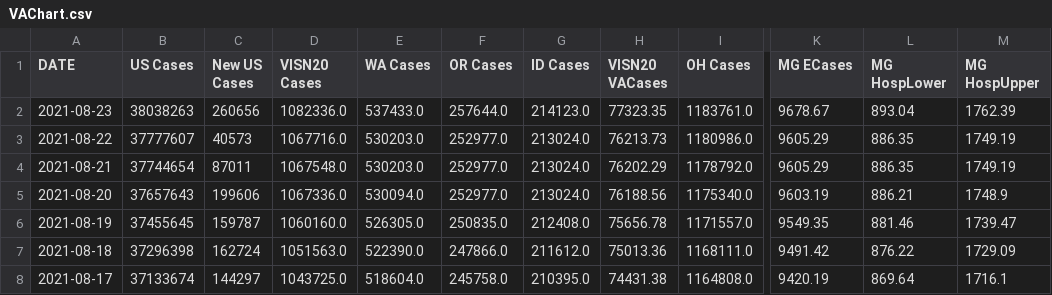
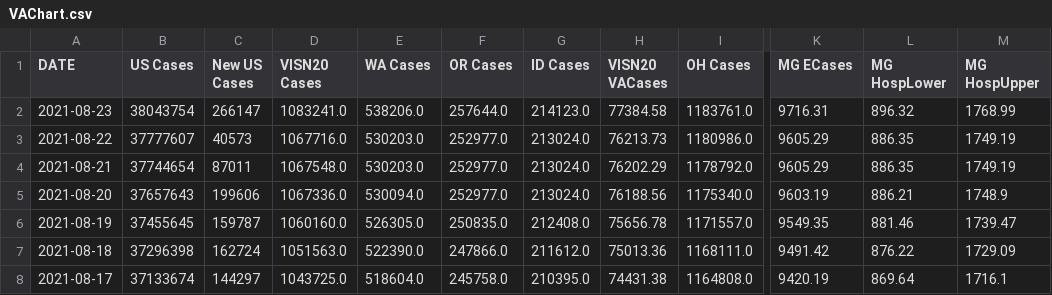
Before and after one commit to sourabpramanik/Covid, a CSV file: VAChart.csv, drawn as a sheet; only a part is shown, gaps mark what is left out; the diff names each change by its address in the sheet, - before the commit and + after, or states it on an @@ line.

```diff
--- a/VAChart.csv
+++ b/VAChart.csv
-B2 (US Cases): 38038263
+B2 (US Cases): 38043754
-C2 (New US Cases): 260656
+C2 (New US Cases): 266147
-D2 (VISN20 Cases): 1082336.0
+D2 (VISN20 Cases): 1083241.0
-E2 (WA Cases): 537433.0
+E2 (WA Cases): 538206.0
-H2 (VISN20 VACases): 77323.35
+H2 (VISN20 VACases): 77384.58
-K2 (MG ECases): 9678.67
+K2 (MG ECases): 9716.31
-L2 (MG HospLower): 893.04
+L2 (MG HospLower): 896.32
-M2 (MG HospUpper): 1762.39
+M2 (MG HospUpper): 1768.99
```
Also changed, not shown: CCTVAChart2.csv.
